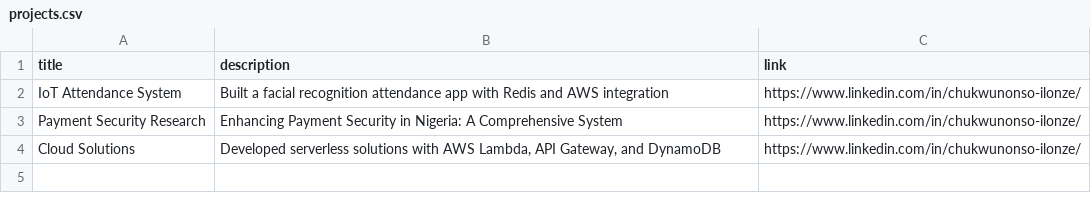
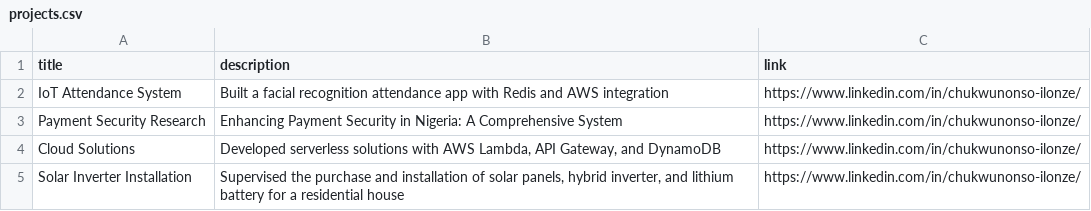
Before and after one commit to ndavilo/personal-site, a CSV file: data/projects.csv, drawn as a sheet; the diff names each change by its address in the sheet, - before the commit and + after, or states it on an @@ line.

```diff
--- a/data/projects.csv
+++ b/data/projects.csv
+row 5: Solar Inverter Installation | Supervised the purchase and installation of solar panels, hybrid inverter, and lithium battery for a residential house | https://www.linkedin.com/in/chukwunonso-ilonze/
```
Also changed, not shown: 4 other files.
